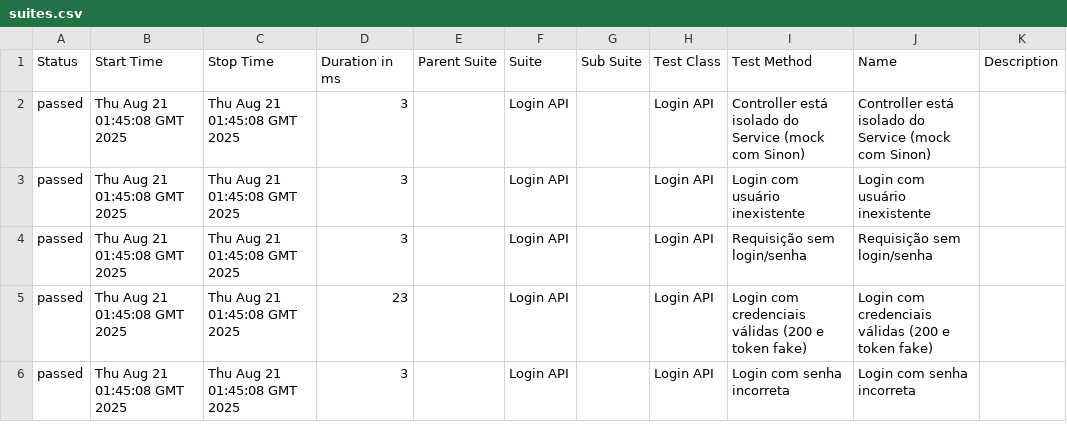
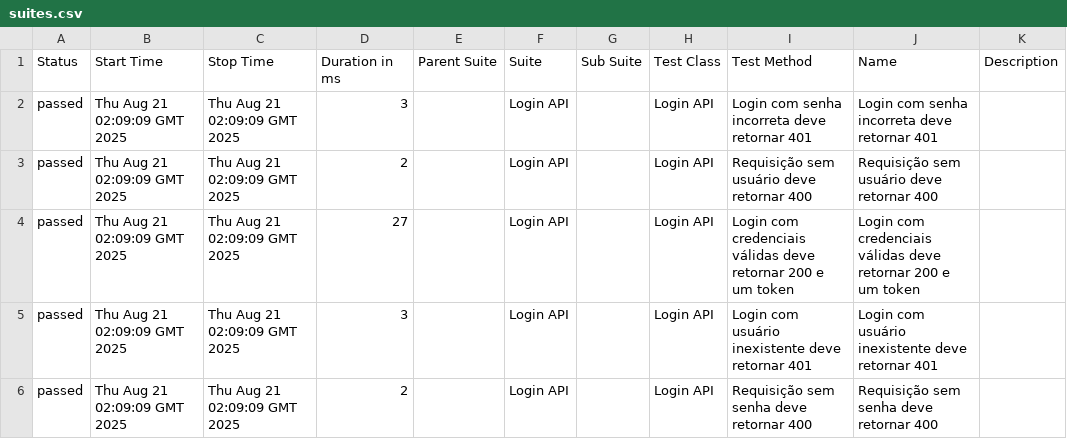
Before and after one commit to Renatacpf/login-api-automation, a CSV file: data/suites.csv, drawn as a sheet.

```diff
--- a/data/suites.csv
+++ b/data/suites.csv
@@ -1,6 +1,6 @@
 "Status","Start Time","Stop Time","Duration in ms","Parent Suite","Suite","Sub Suite","Test Class","Test Method","Name","Description"
-"passed","Thu Aug 21 01:45:08 GMT 2025","Thu Aug 21 01:45:08 GMT 2025","3","","Login API","","Login API","Controller está isolado do Service (mock com Sinon)","Controller está isolado do Service (mock com Sinon)",""
-"passed","Thu Aug 21 01:45:08 GMT 2025","Thu Aug 21 01:45:08 GMT 2025","3","","Login API","","Login API","Login com usuário inexistente","Login com usuário inexistente",""
-"passed","Thu Aug 21 01:45:08 GMT 2025","Thu Aug 21 01:45:08 GMT 2025","3","","Login API","","Login API","Requisição sem login/senha","Requisição sem login/senha",""
-"passed","Thu Aug 21 01:45:08 GMT 2025","Thu Aug 21 01:45:08 GMT 2025","23","","Login API","","Login API","Login com credenciais válidas (200 e token fake)","Login com credenciais válidas (200 e token fake)",""
-"passed","Thu Aug 21 01:45:08 GMT 2025","Thu Aug 21 01:45:08 GMT 2025","3","","Login API","","Login API","Login com senha incorreta","Login com senha incorreta",""
+"passed","Thu Aug 21 02:09:09 GMT 2025","Thu Aug 21 02:09:09 GMT 2025","3","","Login API","","Login API","Login com senha incorreta deve retornar 401","Login com senha incorreta deve retornar 401",""
+"passed","Thu Aug 21 02:09:09 GMT 2025","Thu Aug 21 02:09:09 GMT 2025","2","","Login API","","Login API","Requisição sem usuário deve retornar 400","Requisição sem usuário deve retornar 400",""
+"passed","Thu Aug 21 02:09:09 GMT 2025","Thu Aug 21 02:09:09 GMT 2025","27","","Login API","","Login API","Login com credenciais válidas deve retornar 200 e um token","Login com credenciais válidas deve retornar 200 e um token",""
+"passed","Thu Aug 21 02:09:09 GMT 2025","Thu Aug 21 02:09:09 GMT 2025","3","","Login API","","Login API","Login com usuário inexistente deve retornar 401","Login com usuário inexistente deve retornar 401",""
+"passed","Thu Aug 21 02:09:09 GMT 2025","Thu Aug 21 02:09:09 GMT 2025","2","","Login API","","Login API","Requisição sem senha deve retornar 400","Requisição sem senha deve retornar 400",""
```
Also changed, not shown: 31 other files.
